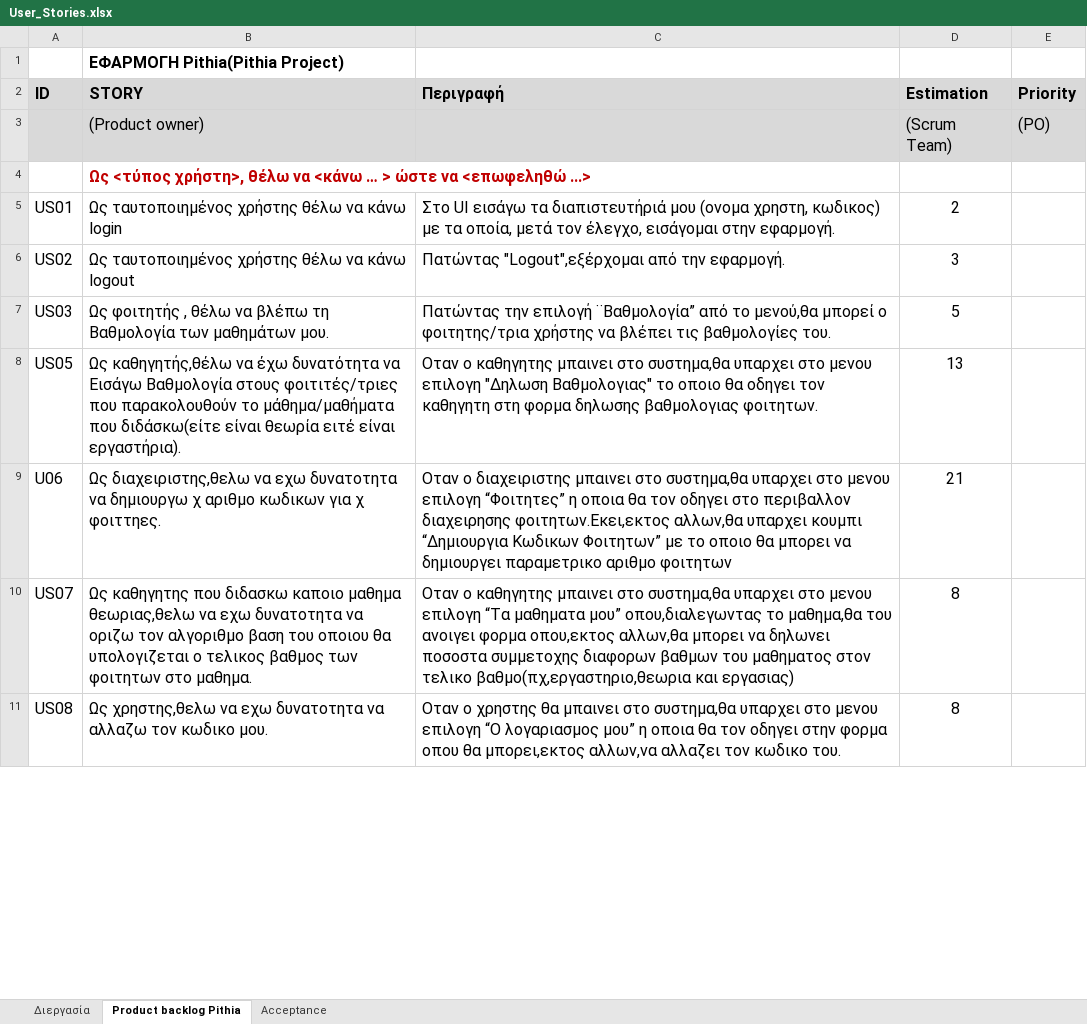
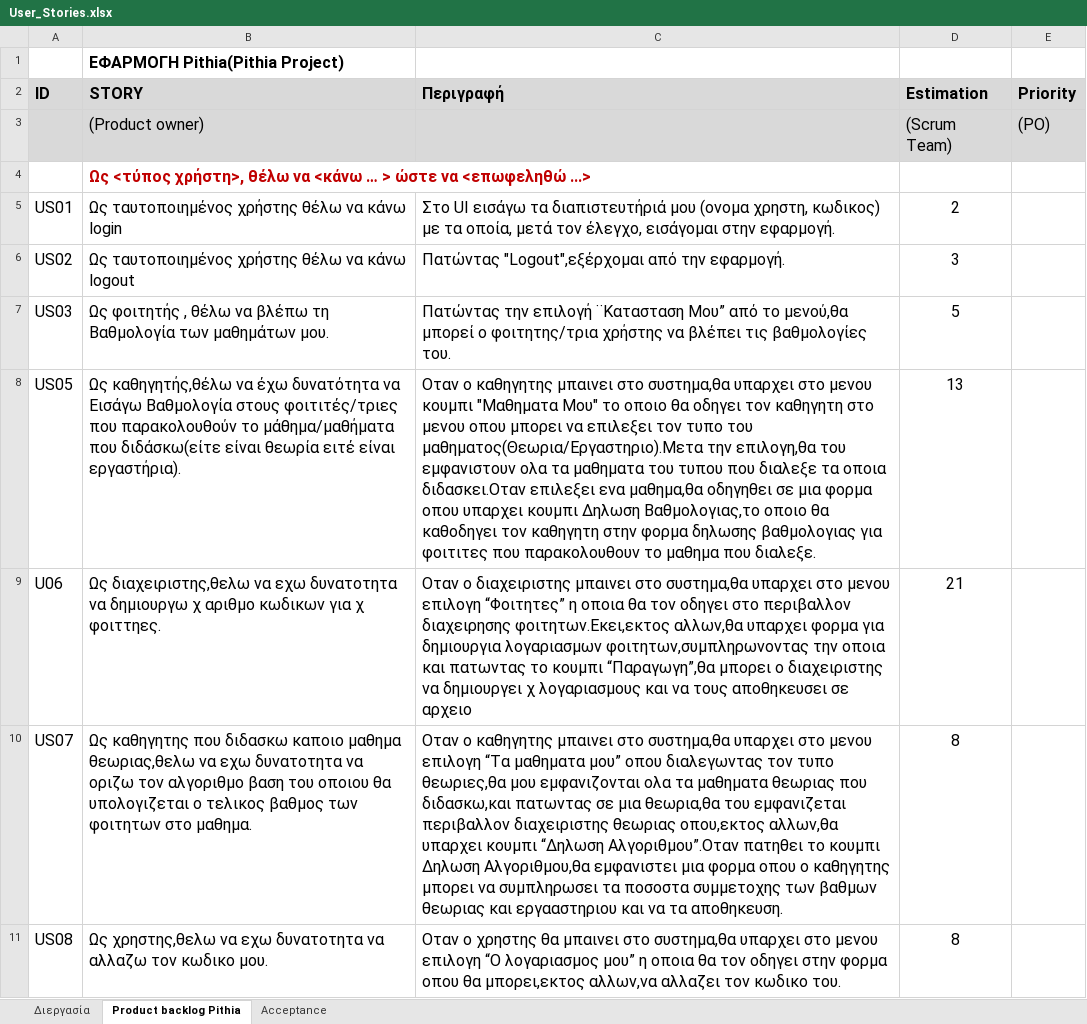
Before and after one commit to BarracudaX/Pithia, an Excel workbook: User_Stories.xlsx, sheet Product backlog Pithia, drawn as a sheet; only a part is shown; values as stored, in another font and other column widths than the file's, no borders; the diff covers the shown part only; the diff names each change by its address in the sheet, - before the commit and + after, or states it on an @@ line.

```diff
--- a/User_Stories.xlsx (sheet Product backlog Pithia)
+++ b/User_Stories.xlsx (sheet Product backlog Pithia)
-C7 (Περιγραφή): …την επιλογή ¨Βαθμολογία” από το…
+C7 (Περιγραφή): …την επιλογή ¨Κατασταση Μου” από το…
-C8 (Περιγραφή): …στο μενου επιλογη "Δηλωση Βαθμολογιας" το οποιο θα οδηγει τον καθηγητη στη φορμα δηλωσης βαθμολογιας φοιτητων.
+C8 (Περιγραφή): …στο μενου κουμπι "Μαθηματα Μου" το οποιο θα οδηγει τον καθηγητη στο μενου οπου μπορει να επιλεξει τον τυπο του μαθηματος(Θεωρια/Εργαστηριο).Μετα την επιλογη,θα του εμφανιστουν ολα τα μαθηματα του τυπου που διαλεξε τα οποια διδασκει.Οταν επιλεξει ενα μαθημα,θα οδηγηθει σε μια φορμα οπου υπαρχει κουμπι Δηλωση Βαθμολογιας,το οποιο θα καθοδηγει τον καθηγητη στην φορμα δηλωσης βαθμολογιας για φοιτιτες που παρακολουθουν το μαθημα που διαλεξε.
-C9 (Περιγραφή): …αλλων,θα υπαρχει κουμπι “Δημιουργια Κωδικων Φοιτητων” με το οποιο θα μπορει να δημιουργει παραμετρικο αριθμο φοιτητων
+C9 (Περιγραφή): …αλλων,θα υπαρχει φορμα για δημιουργια λογαριασμων φοιτητων,συμπληρωνοντας την οποια και πατωντας το κουμπι “Παραγωγη”,θα μπορει ο διαχειριστης να δημιουργει χ λογαριασμους και να τους αποθηκευσει σε αρχειο
-C10 (Περιγραφή): …μαθηματα μου” οπου,διαλεγωντας το μαθημα,θα του ανοιγει φορμα οπου,εκτος αλλων,θα μπορει να δηλωνει ποσοστα συμμετοχης διαφορων βαθμων του μαθηματος στον τελικο βαθμο(πχ,εργαστηριο,θεωρια και εργασιας)
+C10 (Περιγραφή): …μαθηματα μου” οπου διαλεγωντας τον τυπο θεωριες,θα μου εμφανιζονται ολα τα μαθηματα θεωριας που διδασκω,και πατωντας σε μια θεωρια,θα του εμφανιζεται περιβαλλον διαχειριστης θεωριας οπου,εκτος αλλων,θα υπαρχει κουμπι “Δηλωση Αλγοριθμου”.Οταν πατηθει το κουμπι Δηλωση Αλγοριθμου,θα εμφανιστει μια φορμα οπου ο καθηγητης μπορει να συμπληρωσει τα ποσοστα συμμετοχης των βαθμων θεωριας και εργααστηριου και να τα αποθηκευση.
```
Also changed, not shown: 4 edited cells elsewhere in this sheet, sheet Acceptance, 16 other files.
